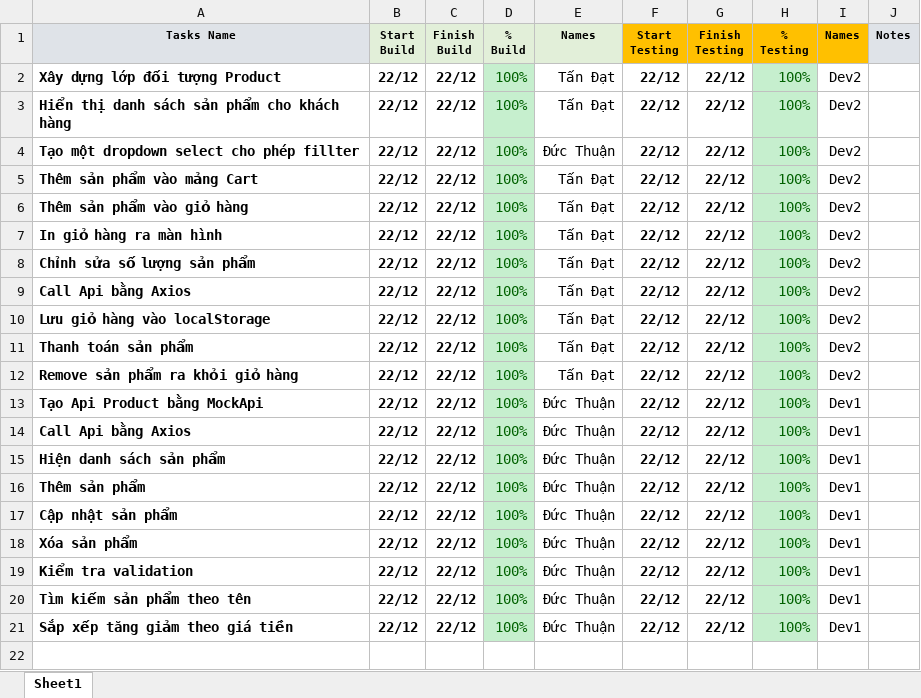
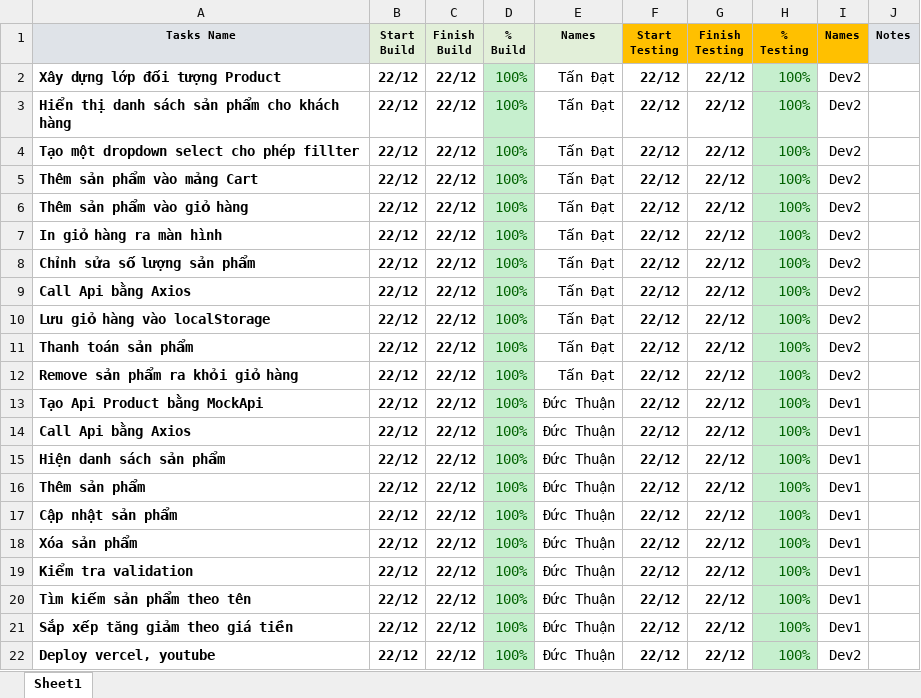
Before and after one commit to leenauht/JS_Capstone, an Excel workbook: division_task.xlsx, sheet Sheet1, drawn as a sheet; values as stored, in another font and other column widths than the file's, no borders; the diff names each change by its address in the sheet, - before the commit and + after, or states it on an @@ line.

Commit message:
update-division-2

```diff
--- a/division_task.xlsx (sheet Sheet1)
+++ b/division_task.xlsx (sheet Sheet1)
-E4 (Names): Đức Thuận
+E4 (Names): Tấn Đạt
+row 22: Deploy vercel, youtube | 22/12 | 22/12 | 100% | Đức Thuận | 22/12 | 22/12 | 100% | Dev2
```
